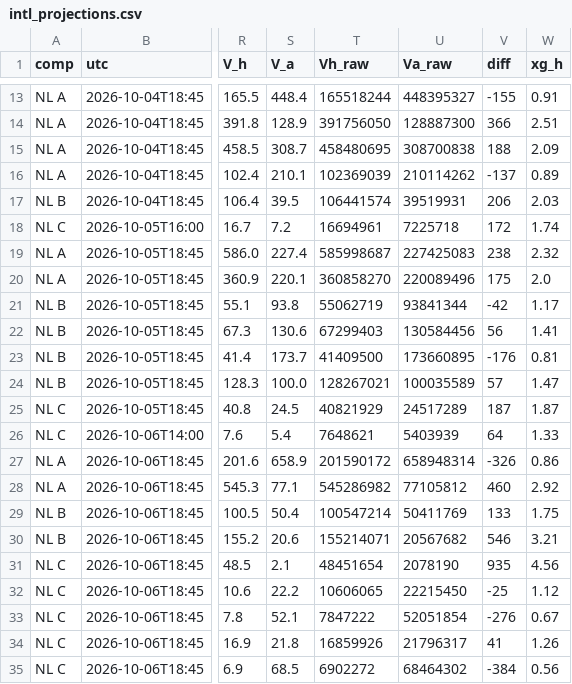
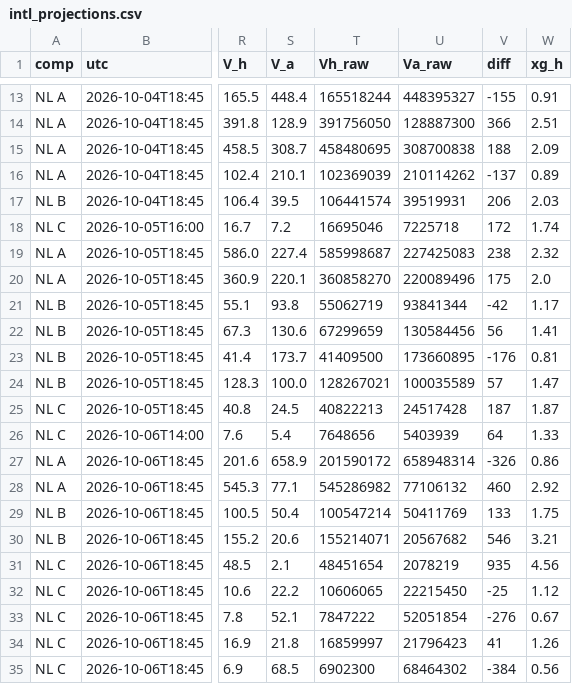
Before and after one commit to stelios1891-afk/xg-dashboard, a CSV file: intl_projections.csv, drawn as a sheet; only a part is shown, gaps mark what is left out; the diff covers the shown part only; the diff names each change by its address in the sheet, - before the commit and + after, or states it on an @@ line.

Commit message:
intl κλησεις TM (laptop) → αξια κλησης/προβολες [skip ci]

```diff
--- a/intl_projections.csv
+++ b/intl_projections.csv
-T18 (Vh_raw): 16694961
+T18 (Vh_raw): 16695046
-T22 (Vh_raw): 67299403
+T22 (Vh_raw): 67299659
-T25 (Vh_raw): 40821929
+T25 (Vh_raw): 40822213
-U25 (Va_raw): 24517289
+U25 (Va_raw): 24517428
-T26 (Vh_raw): 7648621
+T26 (Vh_raw): 7648656
-U28 (Va_raw): 77105812
+U28 (Va_raw): 77106132
-U31 (Va_raw): 2078190
+U31 (Va_raw): 2078219
-T34 (Vh_raw): 16859926
+T34 (Vh_raw): 16859997
-U34 (Va_raw): 21796317
+U34 (Va_raw): 21796423
-T35 (Vh_raw): 6902272
+T35 (Vh_raw): 6902300
```
Also changed, not shown: 7 edited cells elsewhere in this file, 3 other files.
